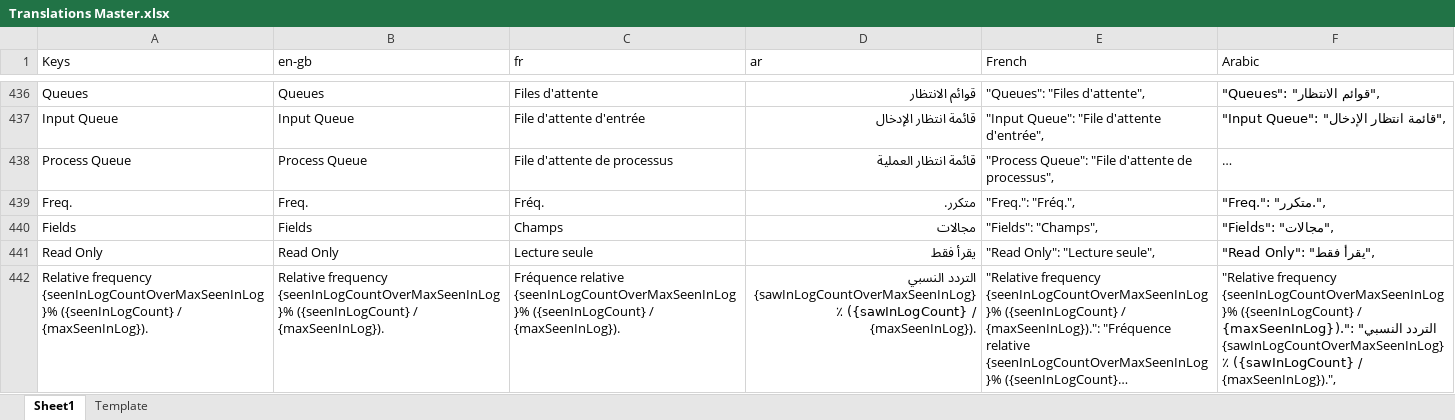
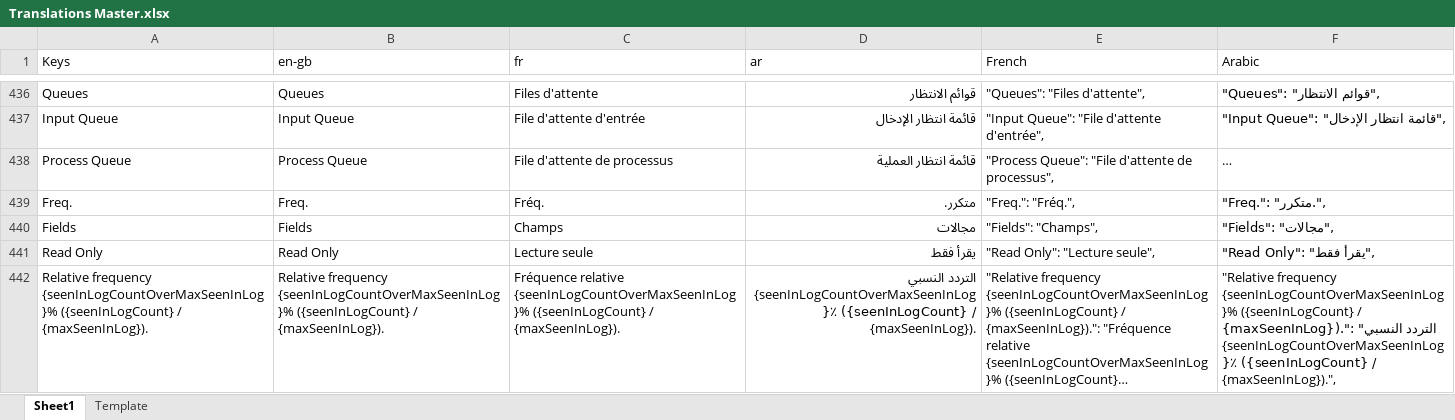
Before and after one commit to logrhythm/EZ-Cloud, an Excel workbook: frontend/src/i18n/Translations Master.xlsx, sheet Sheet1, drawn as a sheet; only a part is shown, gaps mark what is left out; long unchanged cells end in …; values as stored, in another font and other column widths than the file's, no borders; table styles not drawn; the diff covers the shown part only; the diff names each change by its address in the sheet, - before the commit and + after, or states it on an @@ line.

Commit message:
Frontend - i18n - Translations - Make sure tokens are same in all translations

```diff
--- a/frontend/src/i18n/Translations Master.xlsx (sheet Sheet1)
+++ b/frontend/src/i18n/Translations Master.xlsx (sheet Sheet1)
-D442 (ar): التردد النسبي {sawInLogCountOverMaxSeenInLog}٪ ({sawInLogCount} / {maxSeenInLog}).
+D442 (ar): التردد النسبي {seenInLogCountOverMaxSeenInLog}٪ ({seenInLogCount} / {maxSeenInLog}).
-F442 (Arabic): …"التردد النسبي {sawInLogCountOverMaxSeenInLog}٪ ({sawInLogCount} / {maxSeenInLog}).",
+F442 (Arabic): …"التردد النسبي {seenInLogCountOverMaxSeenInLog}٪ ({seenInLogCount} / {maxSeenInLog}).",
```
Also changed, not shown: 18 edited cells and cell formats elsewhere in this sheet.
